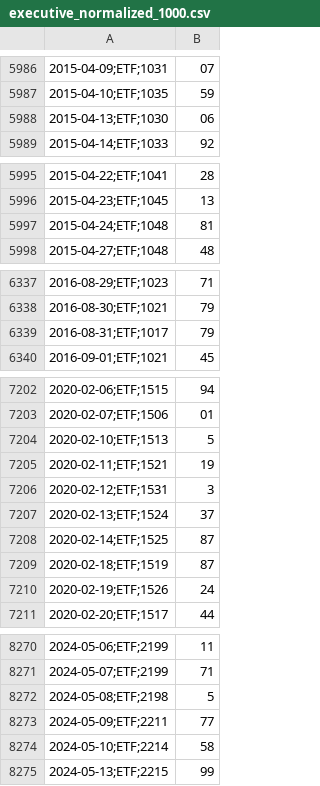
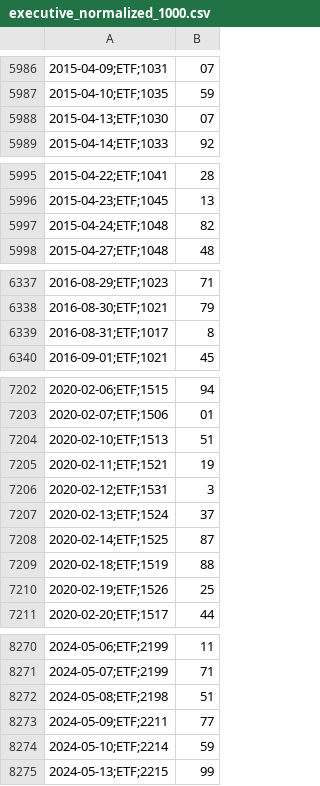
Before and after one commit to enesbakiadem/Is-Bitcoin-Digital-Gold, a CSV file: data/processed/bi/executive_normalized_1000.csv, drawn as a sheet; only a part is shown, gaps mark what is left out; the diff covers the shown part only; the diff names each change by its address in the sheet, - before the commit and + after, or states it on an @@ line.

```diff
--- a/data/processed/bi/executive_normalized_1000.csv
+++ b/data/processed/bi/executive_normalized_1000.csv
-B5988: 06
+B5988: 07
-B5997: 81
+B5997: 82
-B6339: 79
+B6339: 8
-B7204: 5
+B7204: 51
-B7209: 87
+B7209: 88
-B7210: 24
+B7210: 25
-B8272: 5
+B8272: 51
-B8274: 58
+B8274: 59
```
Also changed, not shown: 43 edited cells elsewhere in this file, 3 other files.
